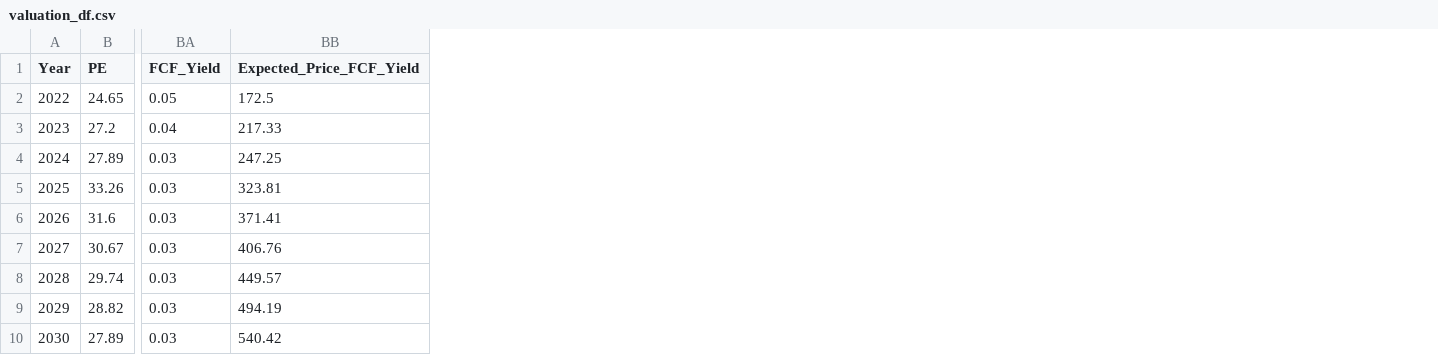
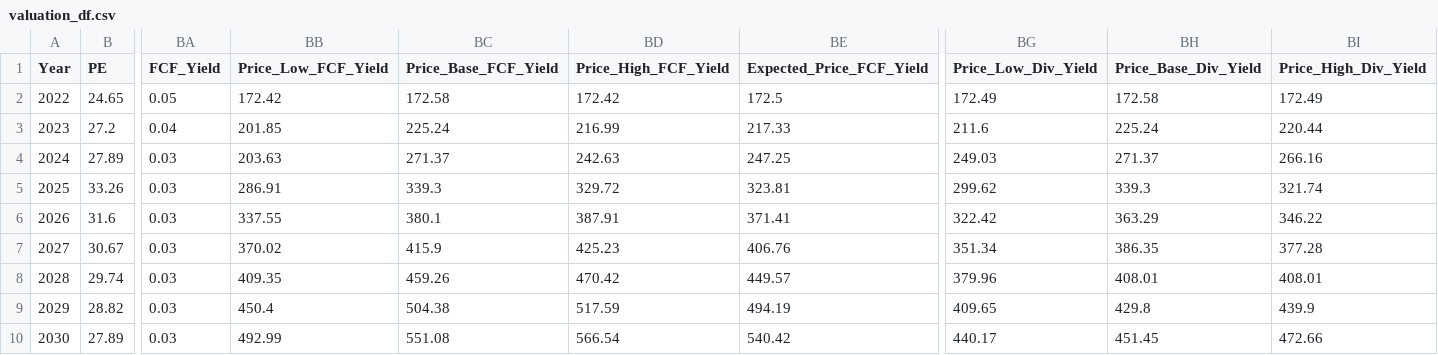
Before and after one commit to Adhishree22/financial-model, a CSV file: dashboard/valuation_df.csv, drawn as a sheet; only a part is shown, gaps mark what is left out; the diff names each change by its address in the sheet, - before the commit and + after, or states it on an @@ line.

Commit message:
Added

```diff
--- a/dashboard/valuation_df.csv
+++ b/dashboard/valuation_df.csv
+column BB (Price_Low_FCF_Yield), rows 2-10: 172.42 | 201.85 | 203.63 | 286.91 | 337.55 | 370.02 | 409.35 | 450.4 | 492.99
+column BC (Price_Base_FCF_Yield), rows 2-10: 172.58 | 225.24 | 271.37 | 339.3 | 380.1 | 415.9 | 459.26 | 504.38 | 551.08
+column BD (Price_High_FCF_Yield), rows 2-10: 172.42 | 216.99 | 242.63 | 329.72 | 387.91 | 425.23 | 470.42 | 517.59 | 566.54
+column BG (Price_Low_Div_Yield), rows 2-10: 172.49 | 211.6 | 249.03 | 299.62 | 322.42 | 351.34 | 379.96 | 409.65 | 440.17
+column BH (Price_Base_Div_Yield), rows 2-10: 172.58 | 225.24 | 271.37 | 339.3 | 363.29 | 386.35 | 408.01 | 429.8 | 451.45
+column BI (Price_High_Div_Yield), rows 2-10: 172.49 | 220.44 | 266.16 | 321.74 | 346.22 | 377.28 | 408.01 | 439.9 | 472.66
```
